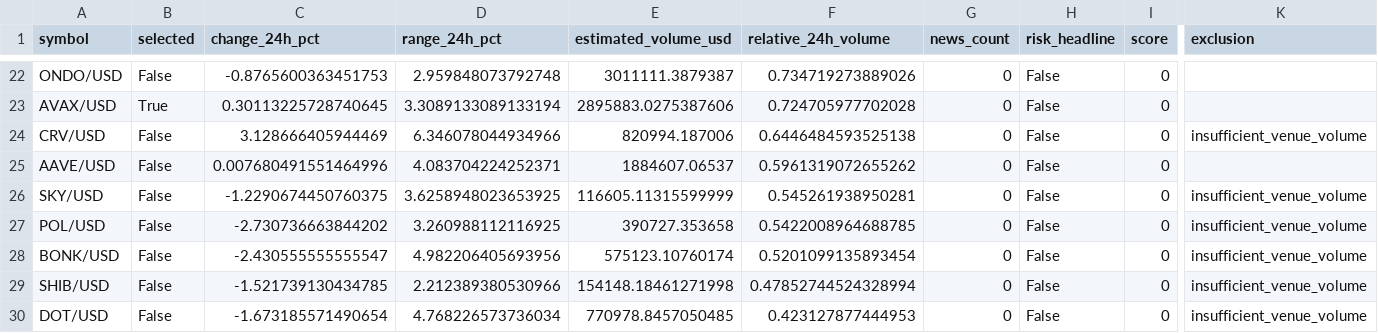
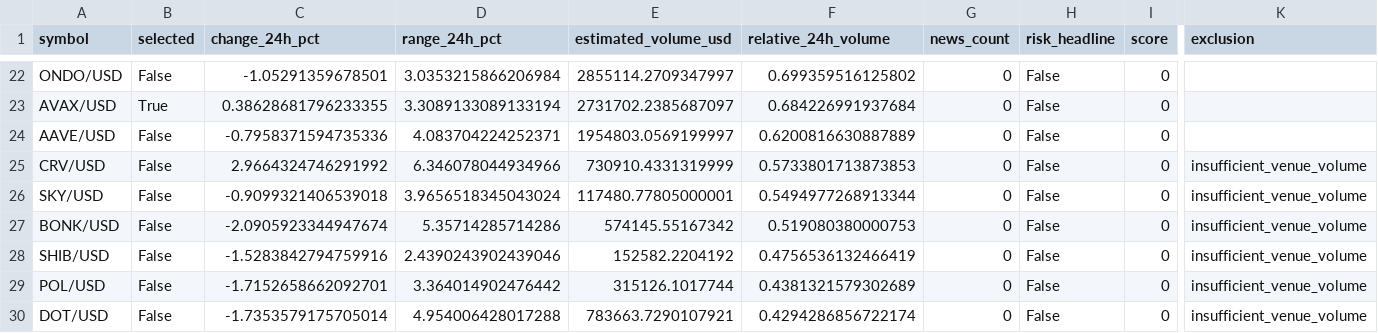
Before and after one commit to Rand0mUs3r-afk/CryptoStrategyLab, a CSV file: watchlist.csv, drawn as a sheet; only a part is shown, gaps mark what is left out; removed rows and columns are numbered as before the commit, all else as after; rows hold the shown columns only; the diff covers the shown part only; the diff names each change by its address in the sheet, - before the commit and + after, or states it on an @@ line.

```diff
--- a/watchlist.csv
+++ b/watchlist.csv
-C22 (change_24h_pct): -0.8765600363451753
+C22 (change_24h_pct): -1.05291359678501
-D22 (range_24h_pct): 2.959848073792748
+D22 (range_24h_pct): 3.0353215866206984
-E22 (estimated_volume_usd): 3011111.3879387
+E22 (estimated_volume_usd): 2855114.2709347997
-F22 (relative_24h_volume): 0.734719273889026
+F22 (relative_24h_volume): 0.699359516125802
-C23 (change_24h_pct): 0.30113225728740645
+C23 (change_24h_pct): 0.38628681796233355
-E23 (estimated_volume_usd): 2895883.0275387606
+E23 (estimated_volume_usd): 2731702.2385687097
-F23 (relative_24h_volume): 0.724705977702028
+F23 (relative_24h_volume): 0.684226991937684
+row 24: AAVE/USD | False | -0.7958371594735336 | 4.083704224252371 | 1954803.0569199997 | 0.6200816630887889 | 0 | False | 0
-C25 (change_24h_pct): 3.128666405944469
+C25 (change_24h_pct): 2.9664324746291992
-E25 (estimated_volume_usd): 820994.187006
+E25 (estimated_volume_usd): 730910.4331319999
-F25 (relative_24h_volume): 0.6446484593525138
+F25 (relative_24h_volume): 0.5733801713873853
-row 25: AAVE/USD | False | 0.007680491551464996 | 4.083704224252371 | 1884607.06537 | 0.5961319072655262 | 0 | False | 0
-C26 (change_24h_pct): -1.2290674450760375
+C26 (change_24h_pct): -0.9099321406539018
-D26 (range_24h_pct): 3.6258948023653925
+D26 (range_24h_pct): 3.9656518345043024
-E26 (estimated_volume_usd): 116605.11315599999
+E26 (estimated_volume_usd): 117480.77805000001
-F26 (relative_24h_volume): 0.545261938950281
+F26 (relative_24h_volume): 0.5494977268913344
-row 27: POL/USD | False | -2.730736663844202 | 3.260988112116925 | 390727.353658 | 0.5422008964688785 | 0 | False | 0 | insufficient_venue_volume
-C27 (change_24h_pct): -2.430555555555547
+C27 (change_24h_pct): -2.0905923344947674
-D27 (range_24h_pct): 4.982206405693956
+D27 (range_24h_pct): 5.35714285714286
-E27 (estimated_volume_usd): 575123.10760174
+E27 (estimated_volume_usd): 574145.55167342
-F27 (relative_24h_volume): 0.5201099135893454
+F27 (relative_24h_volume): 0.519080380000753
-C28 (change_24h_pct): -1.521739130434785
+C28 (change_24h_pct): -1.5283842794759916
-D28 (range_24h_pct): 2.212389380530966
+D28 (range_24h_pct): 2.4390243902439046
-E28 (estimated_volume_usd): 154148.18461271998
+E28 (estimated_volume_usd): 152582.2204192
-F28 (relative_24h_volume): 0.47852744524328994
+F28 (relative_24h_volume): 0.4756536132466419
+row 29: POL/USD | False | -1.7152658662092701 | 3.364014902476442 | 315126.1017744 | 0.4381321579302689 | 0 | False | 0 | insufficient_venue_volume
-C30 (change_24h_pct): -1.673185571490654
+C30 (change_24h_pct): -1.7353579175705014
-D30 (range_24h_pct): 4.768226573736034
+D30 (range_24h_pct): 4.954006428017288
-E30 (estimated_volume_usd): 770978.8457050485
+E30 (estimated_volume_usd): 783663.7290107921
-F30 (relative_24h_volume): 0.423127877444953
+F30 (relative_24h_volume): 0.4294286856722174
```
Also changed, not shown: 3 added rows, 3 removed rows and 69 edited cells elsewhere in this file, 7 other files.
